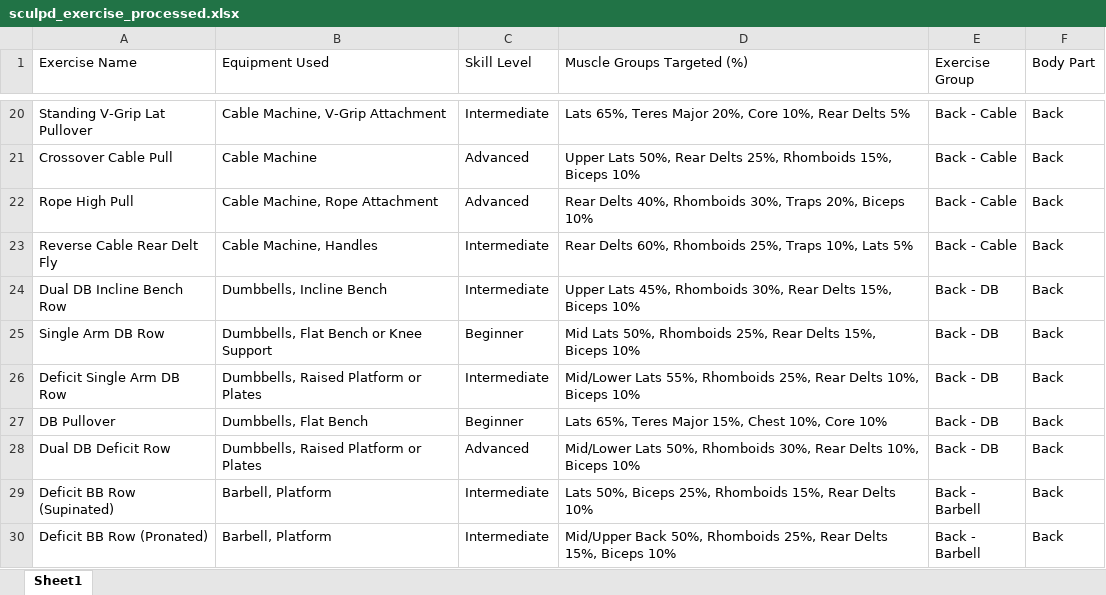
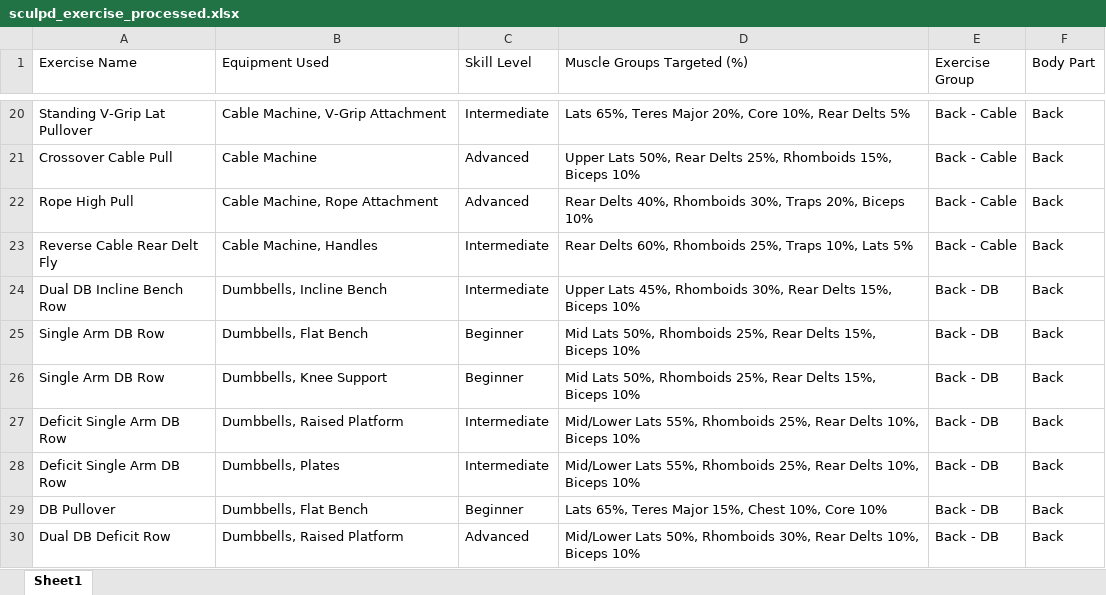
Before and after one commit to EgorProkopov/SculpdAssistant, an Excel workbook: data/exercises/sculpd_exercise_processed.xlsx, sheet Sheet1, drawn as a sheet; only a part is shown, gaps mark what is left out; the shorter side is filled out with more unchanged rows; values as stored, in another font and other column widths than the file's, no borders; addresses are those after the commit; the diff covers the shown part only; the diff names each change by its address in the sheet, - before the commit and + after, or states it on an @@ line.

Commit message:
update exercises

```diff
--- a/data/exercises/sculpd_exercise_processed.xlsx (sheet Sheet1)
+++ b/data/exercises/sculpd_exercise_processed.xlsx (sheet Sheet1)
+row 25: Single Arm DB Row | Dumbbells, Flat Bench | Beginner | Mid Lats 50%, Rhomboids 25%, Rear Delts 15%, Biceps 10% | Back - DB | Back
-B26 (Equipment Used): Dumbbells, Flat Bench or Knee Support
+B26 (Equipment Used): Dumbbells, Knee Support
-B27 (Equipment Used): Dumbbells, Raised Platform or Plates
+B27 (Equipment Used): Dumbbells, Raised Platform
+row 28: Deficit Single Arm DB Row | Dumbbells, Plates | Intermediate | Mid/Lower Lats 55%, Rhomboids 25%, Rear Delts 10%, Biceps 10% | Back - DB | Back
-B30 (Equipment Used): Dumbbells, Raised Platform or Plates
+B30 (Equipment Used): Dumbbells, Raised Platform
```
Also changed, not shown: 10 added rows and 9 edited cells elsewhere in this sheet, 1 other file.
